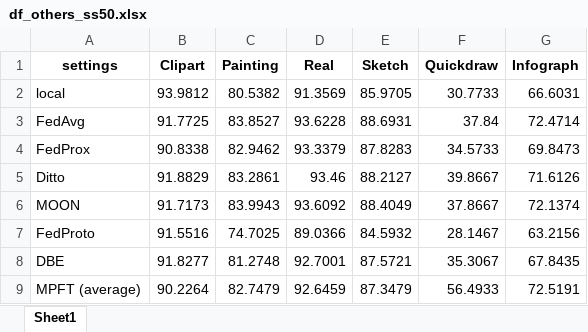
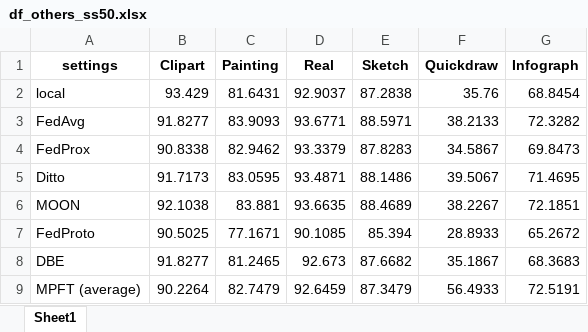
Before and after one commit to ntu-zjy/DomainFL, an Excel workbook: core/results/df_others_ss50.xlsx, sheet Sheet1, drawn as a sheet; values as stored, in another font and other column widths than the file's, no borders; the diff names each change by its address in the sheet, - before the commit and + after, or states it on an @@ line.

```diff
--- a/core/results/df_others_ss50.xlsx (sheet Sheet1)
+++ b/core/results/df_others_ss50.xlsx (sheet Sheet1)
-B2 (Clipart): 93.9812
+B2 (Clipart): 93.429
-C2 (Painting): 80.5382
+C2 (Painting): 81.6431
-D2 (Real): 91.3569
+D2 (Real): 92.9037
-E2 (Sketch): 85.9705
+E2 (Sketch): 87.2838
-F2 (Quickdraw): 30.7733
+F2 (Quickdraw): 35.76
-G2 (Infograph): 66.6031
+G2 (Infograph): 68.8454
-B3 (Clipart): 91.7725
+B3 (Clipart): 91.8277
-C3 (Painting): 83.8527
+C3 (Painting): 83.9093
-D3 (Real): 93.6228
+D3 (Real): 93.6771
-E3 (Sketch): 88.6931
+E3 (Sketch): 88.5971
-F3 (Quickdraw): 37.84
+F3 (Quickdraw): 38.2133
-G3 (Infograph): 72.4714
+G3 (Infograph): 72.3282
-F4 (Quickdraw): 34.5733
+F4 (Quickdraw): 34.5867
-B5 (Clipart): 91.8829
+B5 (Clipart): 91.7173
-C5 (Painting): 83.2861
+C5 (Painting): 83.0595
-D5 (Real): 93.46
+D5 (Real): 93.4871
-E5 (Sketch): 88.2127
+E5 (Sketch): 88.1486
-F5 (Quickdraw): 39.8667
+F5 (Quickdraw): 39.5067
-G5 (Infograph): 71.6126
+G5 (Infograph): 71.4695
-B6 (Clipart): 91.7173
+B6 (Clipart): 92.1038
-C6 (Painting): 83.9943
+C6 (Painting): 83.881
-D6 (Real): 93.6092
+D6 (Real): 93.6635
-E6 (Sketch): 88.4049
+E6 (Sketch): 88.4689
-F6 (Quickdraw): 37.8667
+F6 (Quickdraw): 38.2267
-G6 (Infograph): 72.1374
+G6 (Infograph): 72.1851
-B7 (Clipart): 91.5516
+B7 (Clipart): 90.5025
-C7 (Painting): 74.7025
+C7 (Painting): 77.1671
-D7 (Real): 89.0366
+D7 (Real): 90.1085
-E7 (Sketch): 84.5932
+E7 (Sketch): 85.394
-F7 (Quickdraw): 28.1467
+F7 (Quickdraw): 28.8933
-G7 (Infograph): 63.2156
+G7 (Infograph): 65.2672
-C8 (Painting): 81.2748
+C8 (Painting): 81.2465
-D8 (Real): 92.7001
+D8 (Real): 92.673
-E8 (Sketch): 87.5721
+E8 (Sketch): 87.6682
-F8 (Quickdraw): 35.3067
+F8 (Quickdraw): 35.1867
-G8 (Infograph): 67.8435
+G8 (Infograph): 68.3683
```
Also changed, not shown: core/results/df_others_ss100.xlsx, core/results/df_others_ss150.xlsx, 7 other files.
